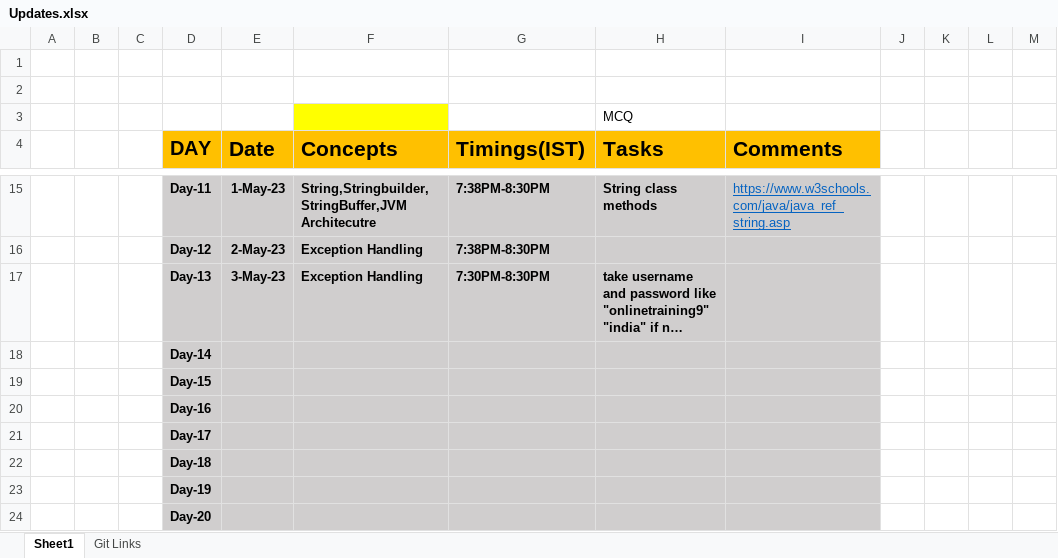
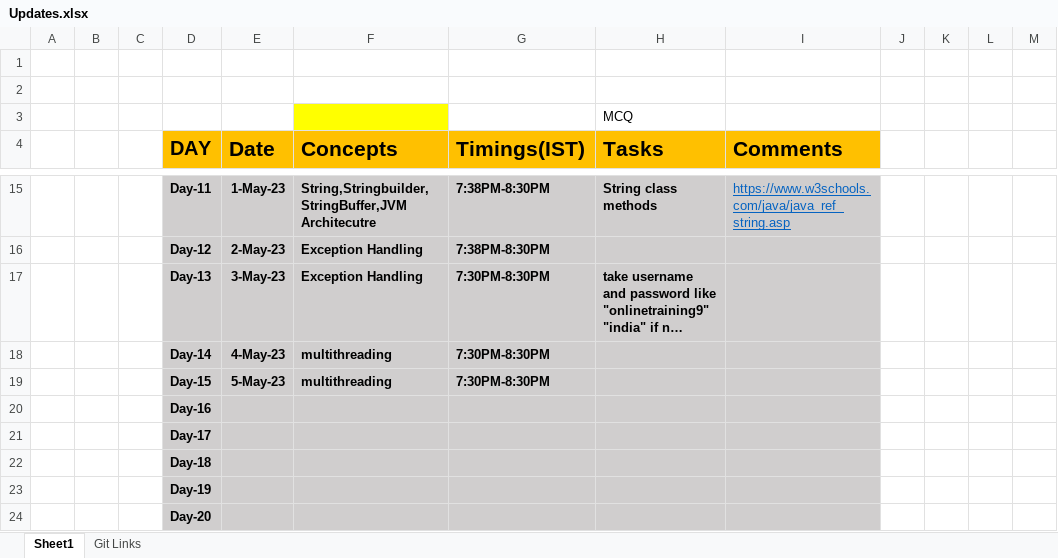
Before and after one commit to sandeepsomavarapu/JavaFSD_OnlineTraining9_Batch2, an Excel workbook: Updates.xlsx, sheet Sheet1, drawn as a sheet; only a part is shown, gaps mark what is left out; long unchanged cells end in …; values as stored, in another font and other column widths than the file's, no borders; removed rows and columns are numbered as before the commit, all else as after; the diff names each change by its address in the sheet, - before the commit and + after, or states it on an @@ line.

Commit message:
Day-15

```diff
--- a/Updates.xlsx (sheet Sheet1)
+++ b/Updates.xlsx (sheet Sheet1)
-row 18:  |  |  | Day-14
-row 19:  |  |  | Day-15
+row 18:  |  |  | Day-14 | 4-May-23 | multithreading | 7:30PM-8:30PM
+row 19:  |  |  | Day-15 | 5-May-23 | multithreading | 7:30PM-8:30PM
```
